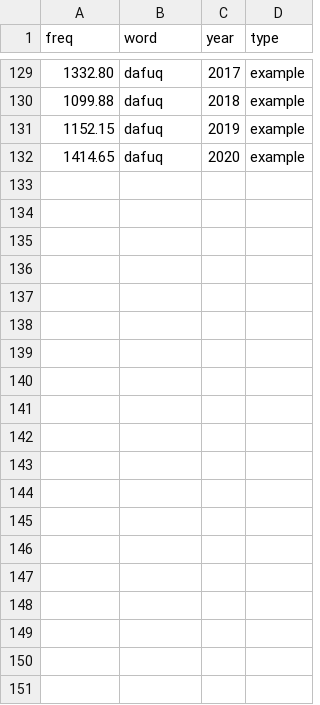
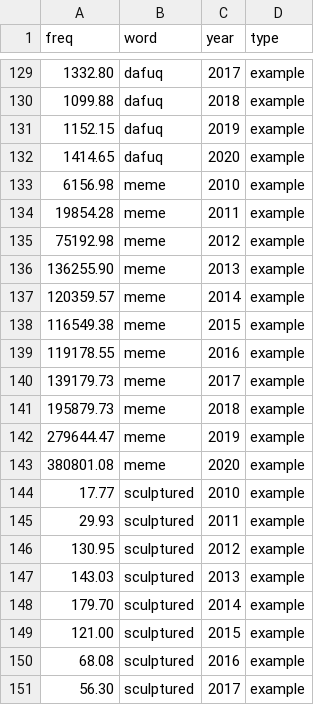
Before and after one commit to opedal/slangvolution, a CSV file: data/frequencies/example_words.csv, drawn as a sheet; only a part is shown, gaps mark what is left out; the diff names each change by its address in the sheet, - before the commit and + after, or states it on an @@ line.

```diff
--- a/data/frequencies/example_words.csv
+++ b/data/frequencies/example_words.csv
+row 133: 6156.98 | meme | 2010 | example
+row 134: 19854.28 | meme | 2011 | example
+row 135: 75192.98 | meme | 2012 | example
+row 136: 136255.90 | meme | 2013 | example
+row 137: 120359.57 | meme | 2014 | example
+row 138: 116549.38 | meme | 2015 | example
+row 139: 119178.55 | meme | 2016 | example
+row 140: 139179.73 | meme | 2017 | example
+row 141: 195879.73 | meme | 2018 | example
+row 142: 279644.47 | meme | 2019 | example
+row 143: 380801.08 | meme | 2020 | example
+row 144: 17.77 | sculptured | 2010 | example
+row 145: 29.93 | sculptured | 2011 | example
+row 146: 130.95 | sculptured | 2012 | example
+row 147: 143.03 | sculptured | 2013 | example
+row 148: 179.70 | sculptured | 2014 | example
+row 149: 121.00 | sculptured | 2015 | example
+row 150: 68.08 | sculptured | 2016 | example
+row 151: 56.30 | sculptured | 2017 | example
```
Also changed, not shown: 6 other files.
